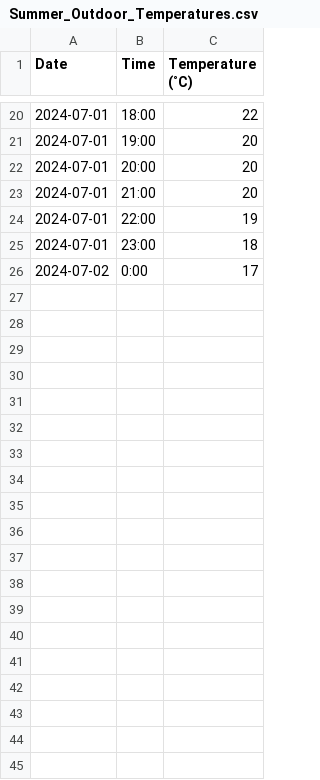
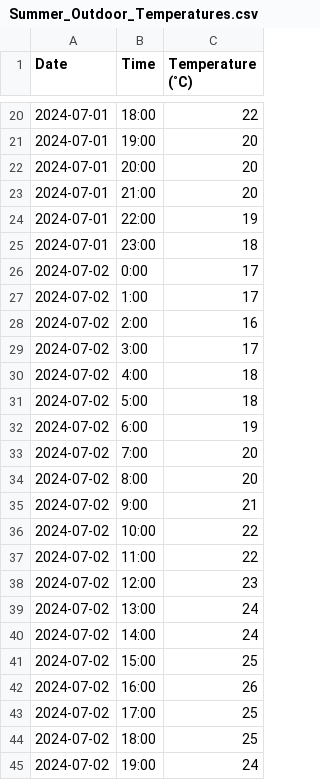
Before and after one commit to Kayram2710/soen343-teamgamma, a CSV file: smart-home/src/main/resources/Summer_Outdoor_Temperatures.csv, drawn as a sheet; only a part is shown, gaps mark what is left out; the diff covers the shown part only.

Commit message:
implemented dynamic outdoor temperatures

```diff
--- a/smart-home/src/main/resources/Summer_Outdoor_Temperatures.csv
+++ b/smart-home/src/main/resources/Summer_Outdoor_Temperatures.csv
@@ -26 +26,20 @@
 2024-07-02,0:00,17
+2024-07-02,1:00,17
+2024-07-02,2:00,16
+2024-07-02,3:00,17
+2024-07-02,4:00,18
+2024-07-02,5:00,18
+2024-07-02,6:00,19
+2024-07-02,7:00,20
+2024-07-02,8:00,20
+2024-07-02,9:00,21
+2024-07-02,10:00,22
+2024-07-02,11:00,22
+2024-07-02,12:00,23
+2024-07-02,13:00,24
+2024-07-02,14:00,24
+2024-07-02,15:00,25
+2024-07-02,16:00,26
+2024-07-02,17:00,25
+2024-07-02,18:00,25
+2024-07-02,19:00,24
```
Also changed, not shown: 28 added rows elsewhere in this file, smart-home/src/main/resources/Outdoor_Temperatures_Winter.csv, 5 other files.
